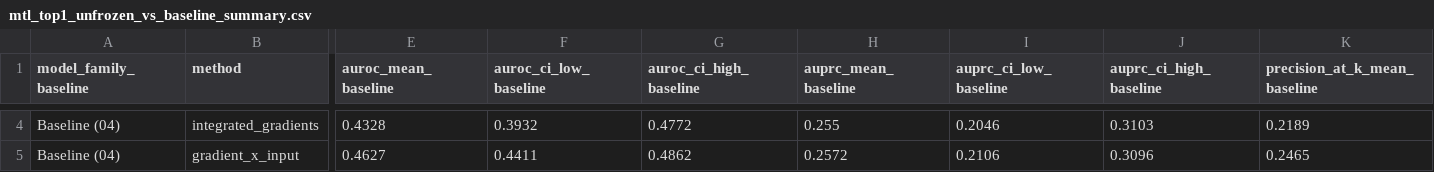
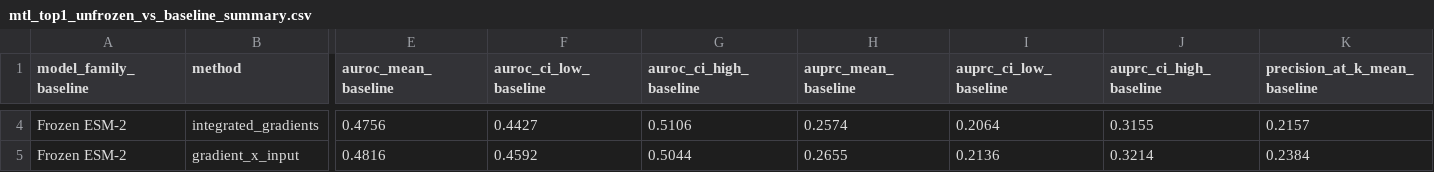
Before and after one commit to Jeffateth/XAllergen2.0, a CSV file: results/probing/summaries/mtl_top1_unfrozen_vs_baseline_summary.csv, drawn as a sheet; only a part is shown, gaps mark what is left out; the diff covers the shown part only; the diff names each change by its address in the sheet, - before the commit and + after, or states it on an @@ line.

```diff
--- a/results/probing/summaries/mtl_top1_unfrozen_vs_baseline_summary.csv
+++ b/results/probing/summaries/mtl_top1_unfrozen_vs_baseline_summary.csv
-A4:A5 (model_family_baseline): Baseline (04)
+A4:A5 (model_family_baseline): Frozen ESM-2
-E4 (auroc_mean_baseline): 0.4328
+E4 (auroc_mean_baseline): 0.4756
-F4 (auroc_ci_low_baseline): 0.3932
+F4 (auroc_ci_low_baseline): 0.4427
-G4 (auroc_ci_high_baseline): 0.4772
+G4 (auroc_ci_high_baseline): 0.5106
-H4 (auprc_mean_baseline): 0.255
+H4 (auprc_mean_baseline): 0.2574
-I4 (auprc_ci_low_baseline): 0.2046
+I4 (auprc_ci_low_baseline): 0.2064
-J4 (auprc_ci_high_baseline): 0.3103
+J4 (auprc_ci_high_baseline): 0.3155
-K4 (precision_at_k_mean_baseline): 0.2189
+K4 (precision_at_k_mean_baseline): 0.2157
-E5 (auroc_mean_baseline): 0.4627
+E5 (auroc_mean_baseline): 0.4816
-F5 (auroc_ci_low_baseline): 0.4411
+F5 (auroc_ci_low_baseline): 0.4592
-G5 (auroc_ci_high_baseline): 0.4862
+G5 (auroc_ci_high_baseline): 0.5044
-H5 (auprc_mean_baseline): 0.2572
+H5 (auprc_mean_baseline): 0.2655
-I5 (auprc_ci_low_baseline): 0.2106
+I5 (auprc_ci_low_baseline): 0.2136
-J5 (auprc_ci_high_baseline): 0.3096
+J5 (auprc_ci_high_baseline): 0.3214
-K5 (precision_at_k_mean_baseline): 0.2465
+K5 (precision_at_k_mean_baseline): 0.2384
```
Also changed, not shown: 129 edited cells elsewhere in this file, results/probing/summaries/main_localization_summary.csv, results/probing/summaries/mtl_probing_summary.csv, 18 other files.
